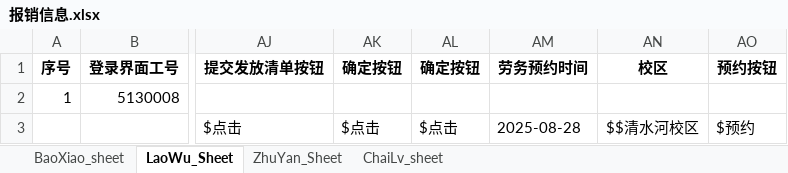
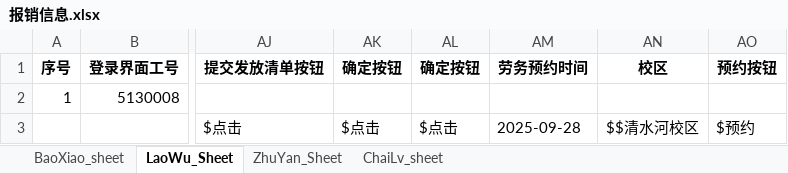
Before and after one commit to liweiyadeclot/cursor-8-25, an Excel workbook: Auto Finan/报销信息.xlsx, sheet LaoWu_Sheet, drawn as a sheet; only a part is shown, gaps mark what is left out; values as stored, in another font and other column widths than the file's, no borders; the diff names each change by its address in the sheet, - before the commit and + after, or states it on an @@ line.

```diff
--- a/Auto Finan/报销信息.xlsx (sheet LaoWu_Sheet)
+++ b/Auto Finan/报销信息.xlsx (sheet LaoWu_Sheet)
-AM3 (劳务预约时间): 2025-08-28
+AM3 (劳务预约时间): 2025-09-28
```
Also changed, not shown: sheet ChaiLv_sheet, sheet BaoXiao_sheet, 1 other file.
